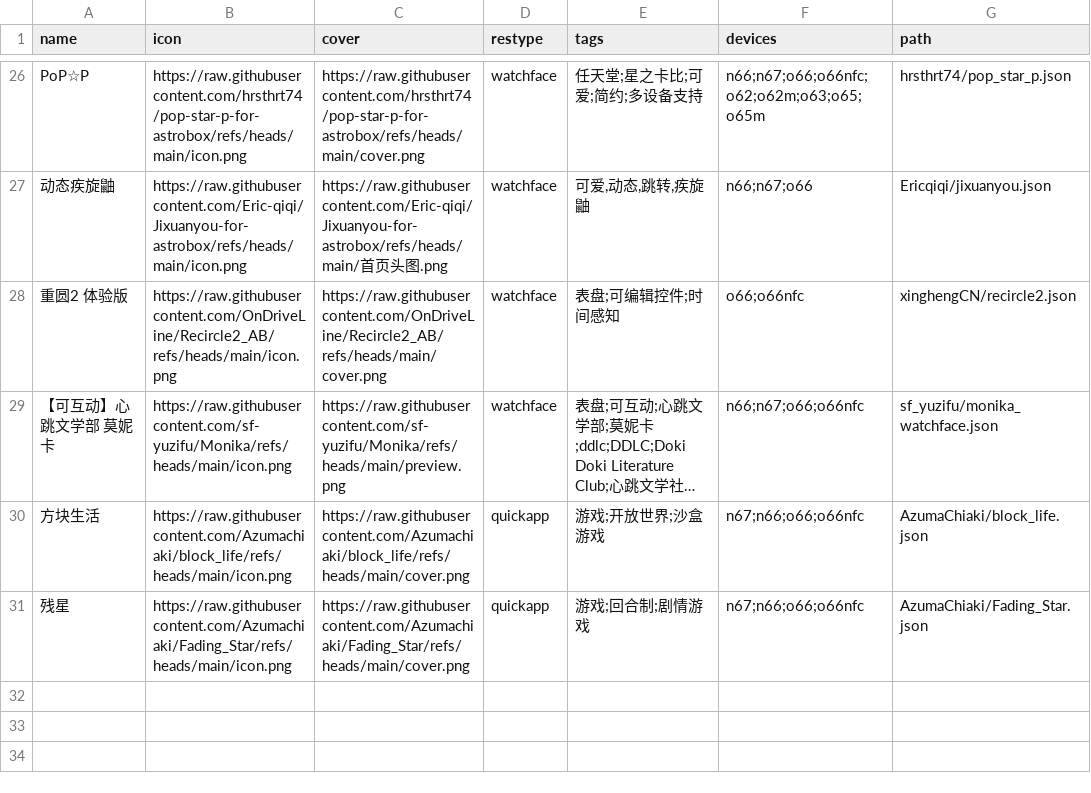
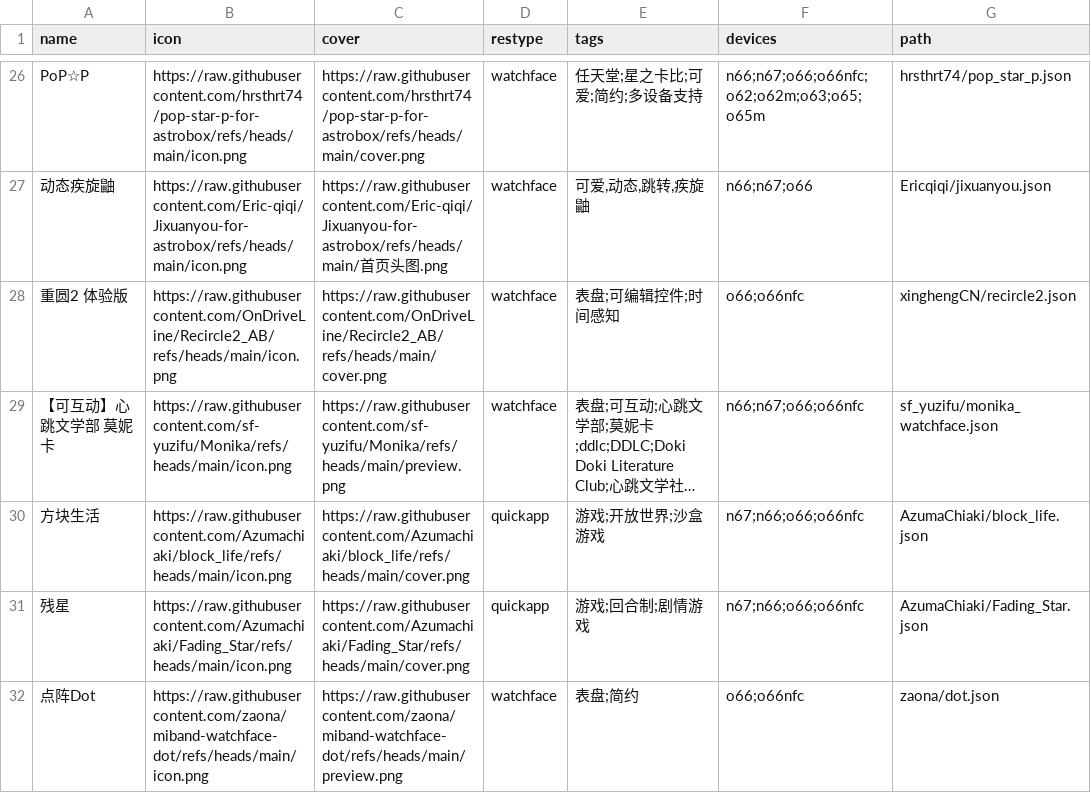
Before and after one commit to Ziyimiao5054/AstroBox-Repo, a CSV file: index.csv, drawn as a sheet; only a part is shown, gaps mark what is left out; long unchanged cells end in …; the diff names each change by its address in the sheet, - before the commit and + after, or states it on an @@ line.

Commit message:
add: 添加表盘 点阵dot

```diff
--- a/index.csv
+++ b/index.csv
+row 32: 点阵Dot | https://raw.githubusercontent.com/zaona/miband-watchface-dot/refs/heads/main/icon.png | https://raw.githubusercontent.com/zaona/miband-watchface-dot/refs/heads/main/preview.png | watchface | 表盘;简约 | o66;o66nfc | zaona/dot.json
```
Also changed, not shown: 1 other file.
